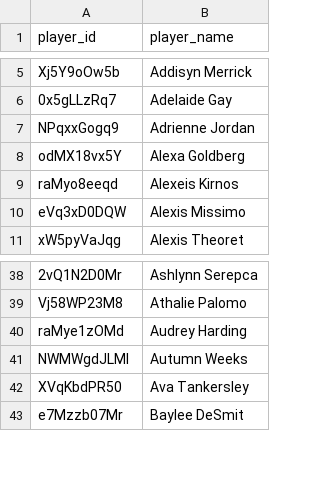
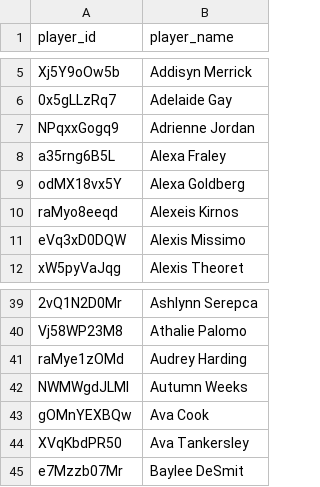
Before and after one commit to akeaswaran/goalsadded-data, a CSV file: data/usls/player_lookup.csv, drawn as a sheet; only a part is shown, gaps mark what is left out.

```diff
--- a/data/usls/player_lookup.csv
+++ b/data/usls/player_lookup.csv
@@ -7,2 +7,3 @@ Xj5Y9oOw5b,Addisyn Merrick
 NPqxxGogq9,Adrienne Jordan
+a35rng6B5L,Alexa Fraley
 odMX18vx5Y,Alexa Goldberg
@@ -41,2 +42,3 @@ raMye1zOMd,Audrey Harding
 NWMWgdJLMl,Autumn Weeks
+gOMnYEXBQw,Ava Cook
 XVqKbdPR50,Ava Tankersley
```
Also changed, not shown: data/player_lookup.csv, data/usls/player-g+-pct.csv, 3 other files.
